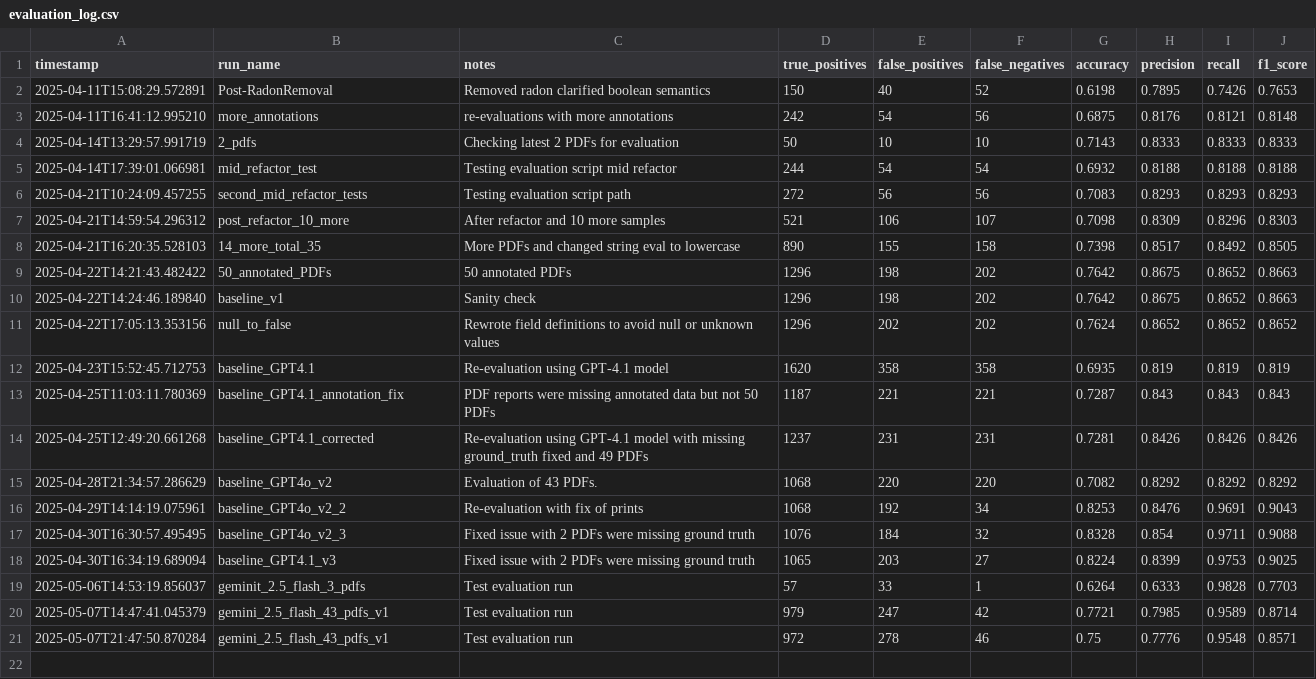
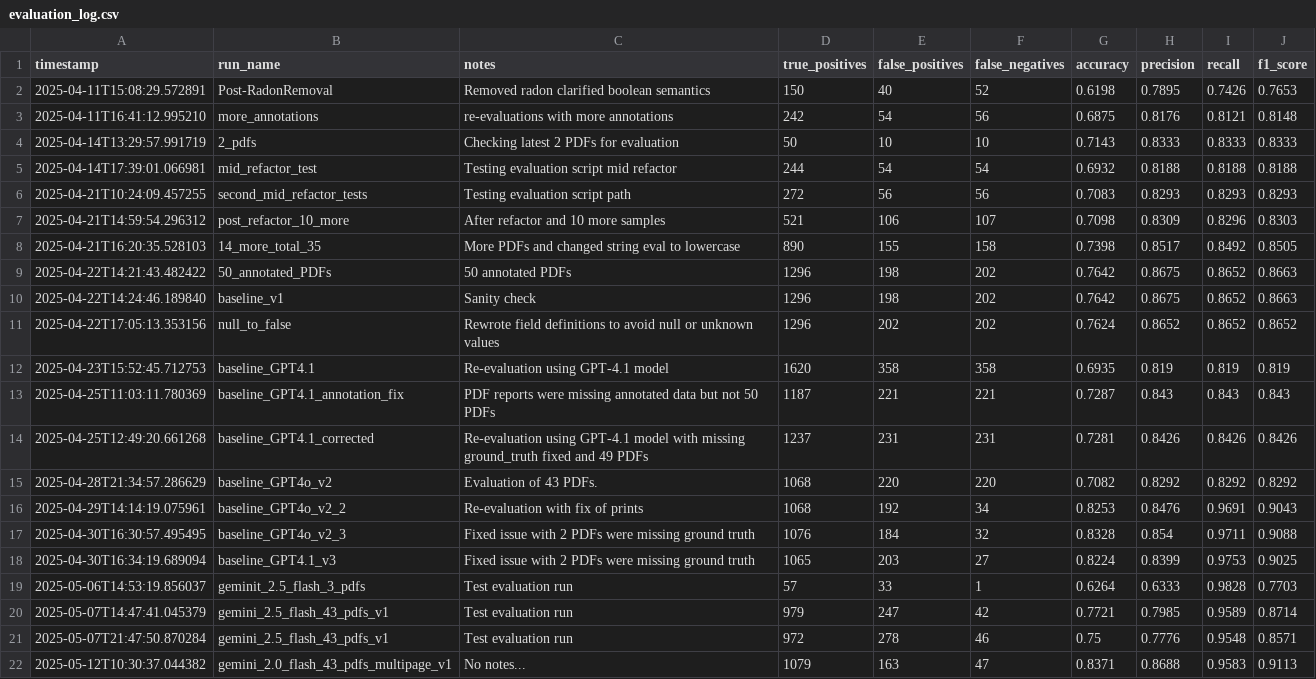
Before and after one commit to MrPrayat/DA235X, a CSV file: data/logs/evaluation_log.csv, drawn as a sheet.

```diff
--- a/data/logs/evaluation_log.csv
+++ b/data/logs/evaluation_log.csv
@@ -21 +21,2 @@ timestamp,run_name,notes,true_positives,false_positives,false_negatives,accuracy
 2025-05-07T21:47:50.870284,gemini_2.5_flash_43_pdfs_v1,Test evaluation run,972,278,46,0.75,0.7776,0.9548,0.8571
+2025-05-12T10:30:37.044382,gemini_2.0_flash_43_pdfs_multipage_v1,No notes...,1079,163,47,0.8371,0.8688,0.9583,0.9113
```
Also changed, not shown: data/logs/batch_summaries.csv, 50 other files.
